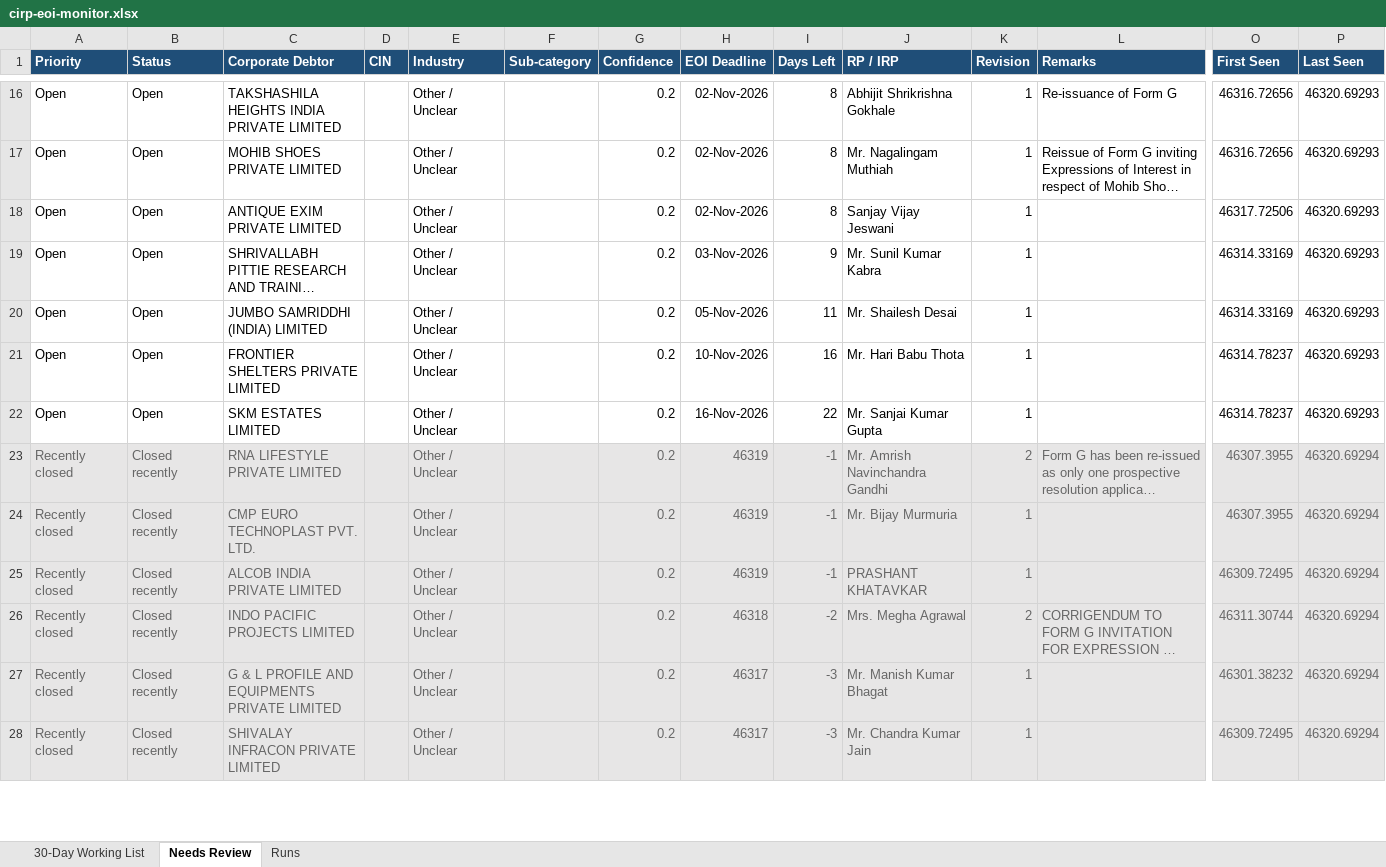
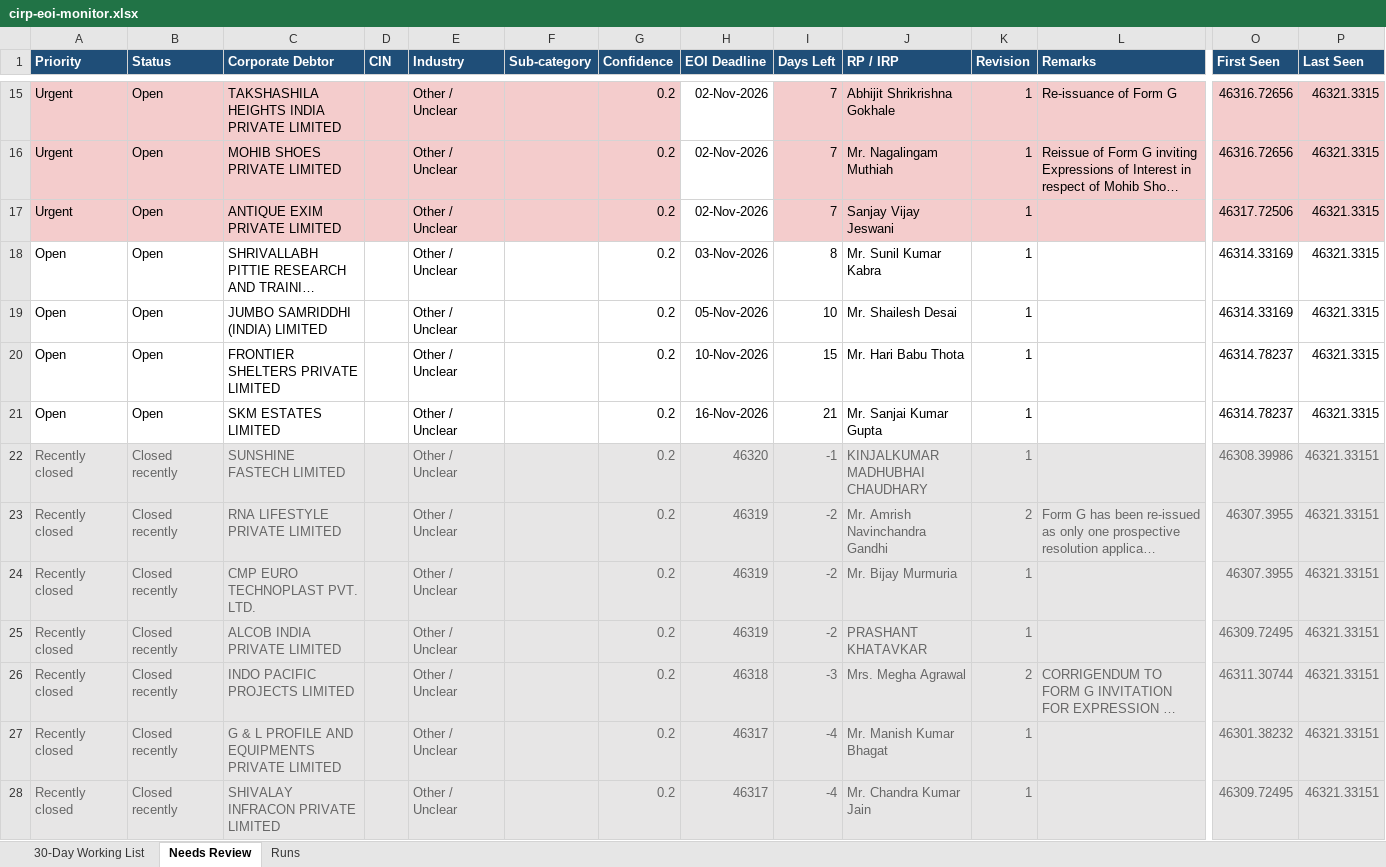
Before and after one commit to Raksham97/cirp-eoi-monitor, an Excel workbook: docs/cirp-eoi-monitor.xlsx, sheet Needs Review, drawn as a sheet; only a part is shown, gaps mark what is left out; long unchanged cells end in …; values as stored, in another font and other column widths than the file's, no borders; addresses are those after the commit; rows hold the shown columns only; the diff covers the shown part only; the diff names each change by its address in the sheet, - before the commit and + after, or states it on an @@ line.

```diff
--- a/docs/cirp-eoi-monitor.xlsx (sheet Needs Review)
+++ b/docs/cirp-eoi-monitor.xlsx (sheet Needs Review)
-A15:A17 (Priority): Open
+A15:A17 (Priority): Urgent
-A15:G17 fill: none
+A15:G17 fill: #F4CCCC
-I15:I17 (Days Left): 8
+I15:I17 (Days Left): 7
-I15:L17 fill: none
+I15:L17 fill: #F4CCCC
-O15:P17 fill: none
+O15:P17 fill: #F4CCCC
-P15:P21 (Last Seen): 46320.69293
+P15:P21 (Last Seen): 46321.3315
-I18 (Days Left): 9
+I18 (Days Left): 8
-I19 (Days Left): 11
+I19 (Days Left): 10
-I20 (Days Left): 16
+I20 (Days Left): 15
-I21 (Days Left): 22
+I21 (Days Left): 21
+row 22: Recently closed | Closed recently | SUNSHINE FASTECH LIMITED |  | Other / Unclear |  | 0.2 | 46320 | -1 | KINJALKUMAR MADHUBHAI CHAUDHARY | 1 |  | 46308.39986 | 46321.33151
-I23:I25 (Days Left): -1
+I23:I25 (Days Left): -2
-P23:P28 (Last Seen): 46320.69294
+P23:P28 (Last Seen): 46321.33151
-I26 (Days Left): -2
+I26 (Days Left): -3
-I27:I28 (Days Left): -3
+I27:I28 (Days Left): -4
```
Also changed, not shown: 1 removed row and 33 edited cells elsewhere in this sheet, sheet 30-Day Working List, sheet Runs, 6 other files.
